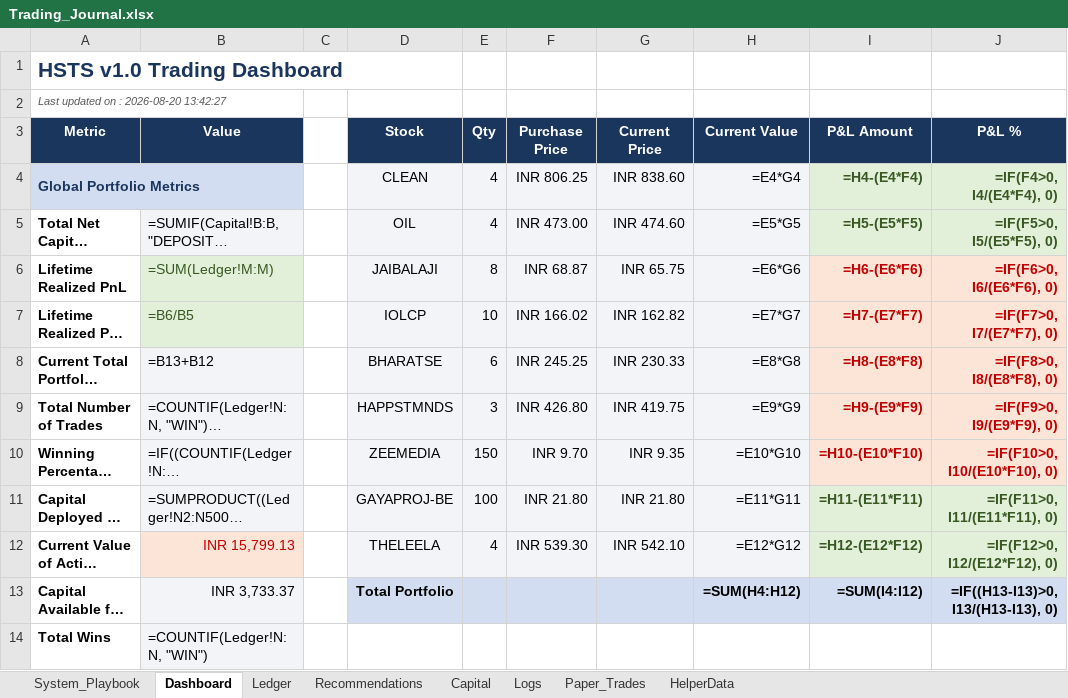
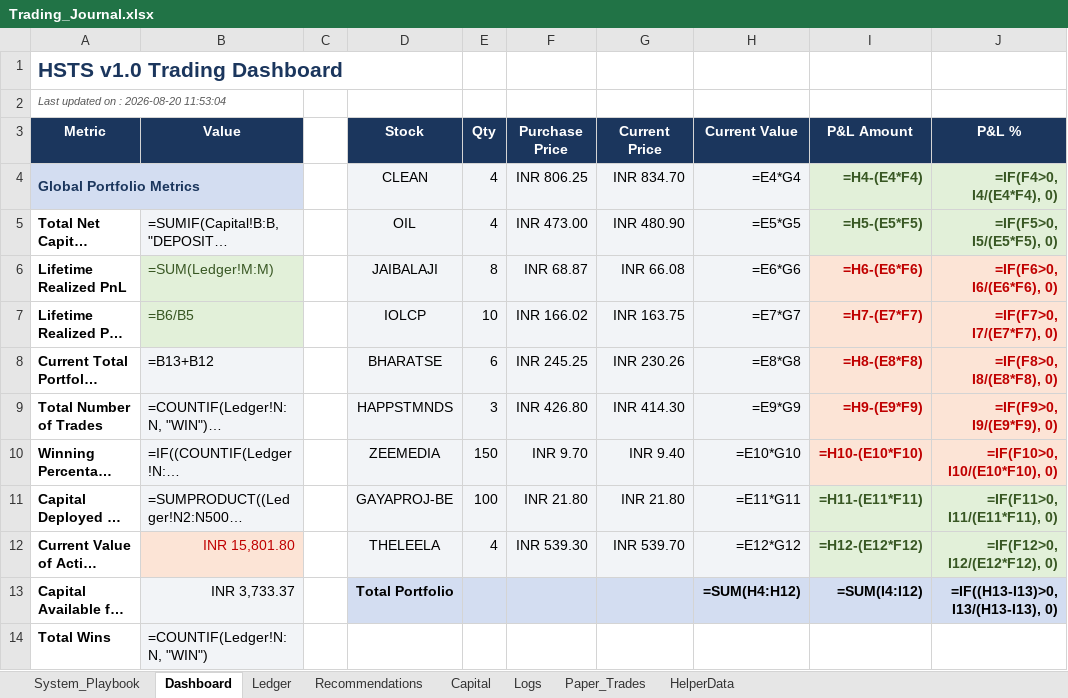
Before and after one commit to SyedTousifMasood/HalaalTrading, an Excel workbook: Trading_Journal.xlsx, sheet Dashboard, drawn as a sheet; only a part is shown; long unchanged cells end in …; values as stored, in another font and other column widths than the file's, no borders; formulas without a stored value are shown as written; charts and pictures not drawn; the diff names each change by its address in the sheet, - before the commit and + after, or states it on an @@ line.

```diff
--- a/Trading_Journal.xlsx (sheet Dashboard)
+++ b/Trading_Journal.xlsx (sheet Dashboard)
-A2 (Metric): Last updated on : 2026-08-20 13:42:27
+A2 (Metric): Last updated on : 2026-08-20 11:53:04
-G4 (Current Price): INR 838.60
+G4 (Current Price): INR 834.70
-G5 (Current Price): INR 474.60
+G5 (Current Price): INR 480.90
-G6 (Current Price): INR 65.75
+G6 (Current Price): INR 66.08
-G7 (Current Price): INR 162.82
+G7 (Current Price): INR 163.75
-G8 (Current Price): INR 230.33
+G8 (Current Price): INR 230.26
-G9 (Current Price): INR 419.75
+G9 (Current Price): INR 414.30
-G10 (Current Price): INR 9.35
+G10 (Current Price): INR 9.40
-B12 (Value): INR 15,799.13
+B12 (Value): INR 15,801.80
-G12 (Current Price): INR 542.10
+G12 (Current Price): INR 539.70
```
